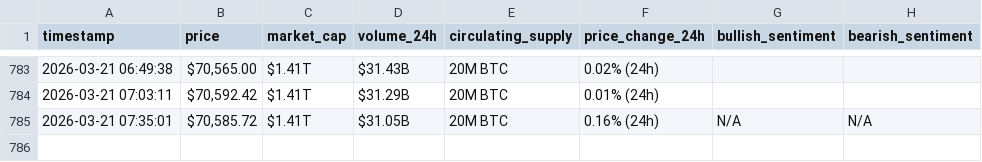
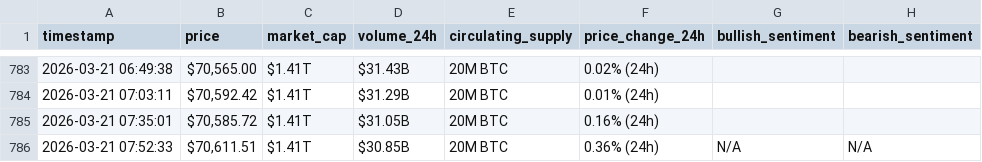
Before and after one commit to AyaHajjaoui/webscraping-automation, a CSV file: bitcoin_hourly_data.csv, drawn as a sheet; only a part is shown, gaps mark what is left out.

```diff
--- a/bitcoin_hourly_data.csv
+++ b/bitcoin_hourly_data.csv
@@ -784,2 +784,3 @@ timestamp,price,market_cap,volume_24h,circulating_supply,price_change_24h,bullis
 2026-03-21 07:03:11,"$70,592.42",$1.41T,$31.29B,20M BTC,0.01% (24h),,
-2026-03-21 07:35:01,"$70,585.72",$1.41T,$31.05B,20M BTC,0.16% (24h),N/A,N/A
+2026-03-21 07:35:01,"$70,585.72",$1.41T,$31.05B,20M BTC,0.16% (24h),,
+2026-03-21 07:52:33,"$70,611.51",$1.41T,$30.85B,20M BTC,0.36% (24h),N/A,N/A
```
